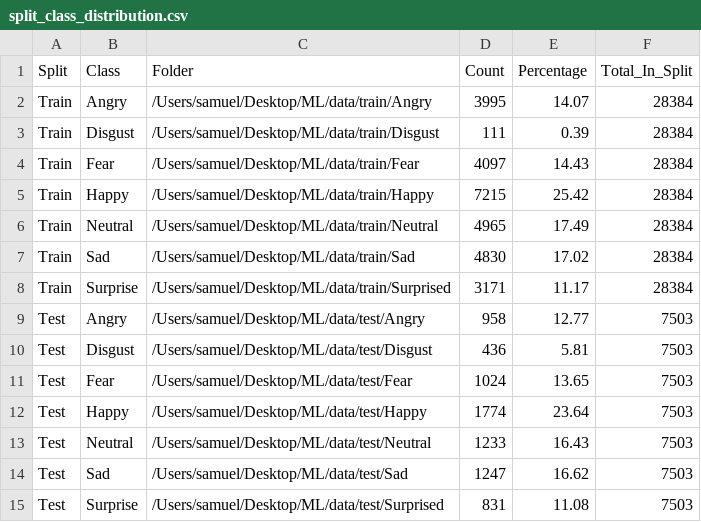
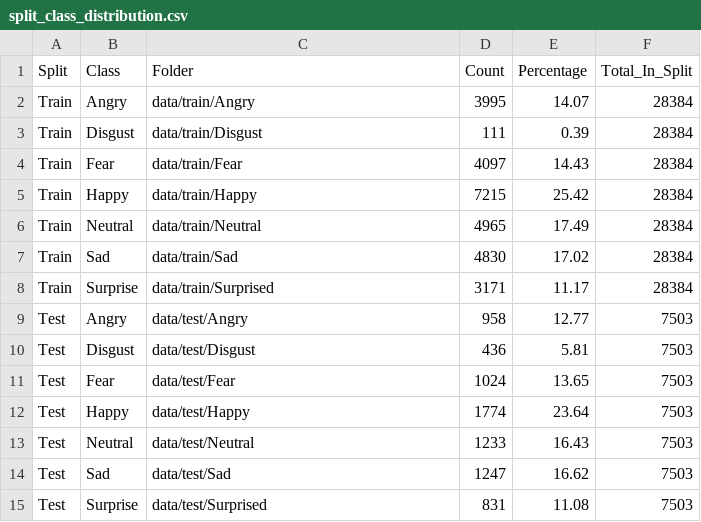
Before and after one commit to shuminghao666-ship-it/facial-emotion-recognition-ml-cnn, a CSV file: results/dataset_analysis/split_class_distribution.csv, drawn as a sheet.

```diff
--- a/results/dataset_analysis/split_class_distribution.csv
+++ b/results/dataset_analysis/split_class_distribution.csv
@@ -1,15 +1,15 @@
 Split,Class,Folder,Count,Percentage,Total_In_Split
-Train,Angry,/Users/samuel/Desktop/ML/data/train/Angry,3995,14.07,28384
-Train,Disgust,/Users/samuel/Desktop/ML/data/train/Disgust,111,0.39,28384
-Train,Fear,/Users/samuel/Desktop/ML/data/train/Fear,4097,14.43,28384
-Train,Happy,/Users/samuel/Desktop/ML/data/train/Happy,7215,25.42,28384
-Train,Neutral,/Users/samuel/Desktop/ML/data/train/Neutral,4965,17.49,28384
-Train,Sad,/Users/samuel/Desktop/ML/data/train/Sad,4830,17.02,28384
-Train,Surprise,/Users/samuel/Desktop/ML/data/train/Surprised,3171,11.17,28384
-Test,Angry,/Users/samuel/Desktop/ML/data/test/Angry,958,12.77,7503
-Test,Disgust,/Users/samuel/Desktop/ML/data/test/Disgust,436,5.81,7503
-Test,Fear,/Users/samuel/Desktop/ML/data/test/Fear,1024,13.65,7503
-Test,Happy,/Users/samuel/Desktop/ML/data/test/Happy,1774,23.64,7503
-Test,Neutral,/Users/samuel/Desktop/ML/data/test/Neutral,1233,16.43,7503
-Test,Sad,/Users/samuel/Desktop/ML/data/test/Sad,1247,16.62,7503
-Test,Surprise,/Users/samuel/Desktop/ML/data/test/Surprised,831,11.08,7503
+Train,Angry,data/train/Angry,3995,14.07,28384
+Train,Disgust,data/train/Disgust,111,0.39,28384
+Train,Fear,data/train/Fear,4097,14.43,28384
+Train,Happy,data/train/Happy,7215,25.42,28384
+Train,Neutral,data/train/Neutral,4965,17.49,28384
+Train,Sad,data/train/Sad,4830,17.02,28384
+Train,Surprise,data/train/Surprised,3171,11.17,28384
+Test,Angry,data/test/Angry,958,12.77,7503
+Test,Disgust,data/test/Disgust,436,5.81,7503
+Test,Fear,data/test/Fear,1024,13.65,7503
+Test,Happy,data/test/Happy,1774,23.64,7503
+Test,Neutral,data/test/Neutral,1233,16.43,7503
+Test,Sad,data/test/Sad,1247,16.62,7503
+Test,Surprise,data/test/Surprised,831,11.08,7503
```
Also changed, not shown: results/step2_result/metrics/cnn_experiment_metrics_summary.csv, results/step3_result/gradcam/gradcam_sample_summary.csv, 7 other files.
